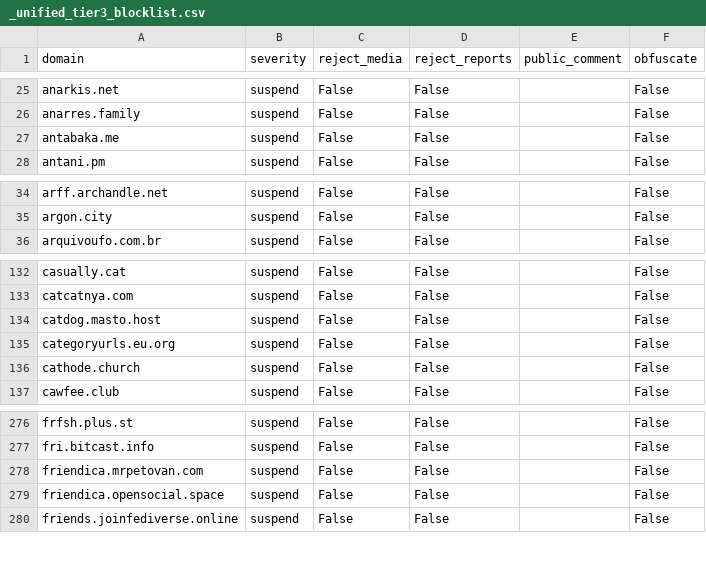
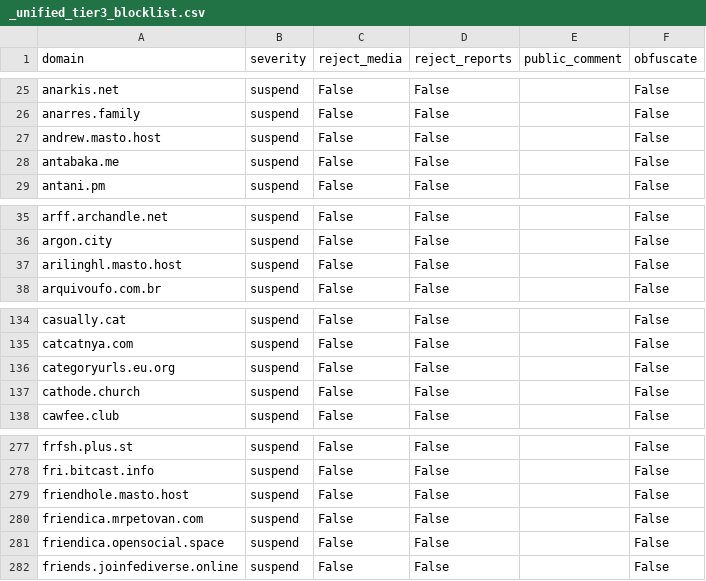
Before and after one commit to kromonos/fedi-health, a CSV file: _unified_tier3_blocklist.csv, drawn as a sheet; only a part is shown, gaps mark what is left out.

```diff
--- a/_unified_tier3_blocklist.csv
+++ b/_unified_tier3_blocklist.csv
@@ -26,2 +26,3 @@ anarkis.net,suspend,False,False,,False
 anarres.family,suspend,False,False,,False
+andrew.masto.host,suspend,False,False,,False
 antabaka.me,suspend,False,False,,False
@@ -35,2 +36,3 @@ arff.archandle.net,suspend,False,False,,False
 argon.city,suspend,False,False,,False
+arilinghl.masto.host,suspend,False,False,,False
 arquivoufo.com.br,suspend,False,False,,False
@@ -133,3 +135,2 @@ casually.cat,suspend,False,False,,False
 catcatnya.com,suspend,False,False,,False
-catdog.masto.host,suspend,False,False,,False
 categoryurls.eu.org,suspend,False,False,,False
@@ -277,2 +278,3 @@ frfsh.plus.st,suspend,False,False,,False
 fri.bitcast.info,suspend,False,False,,False
+friendhole.masto.host,suspend,False,False,,False
 friendica.mrpetovan.com,suspend,False,False,,False
```
Also changed, not shown: _unified_tier0_blocklist.csv, _unified_tier1_blocklist.csv, 1 other file.
